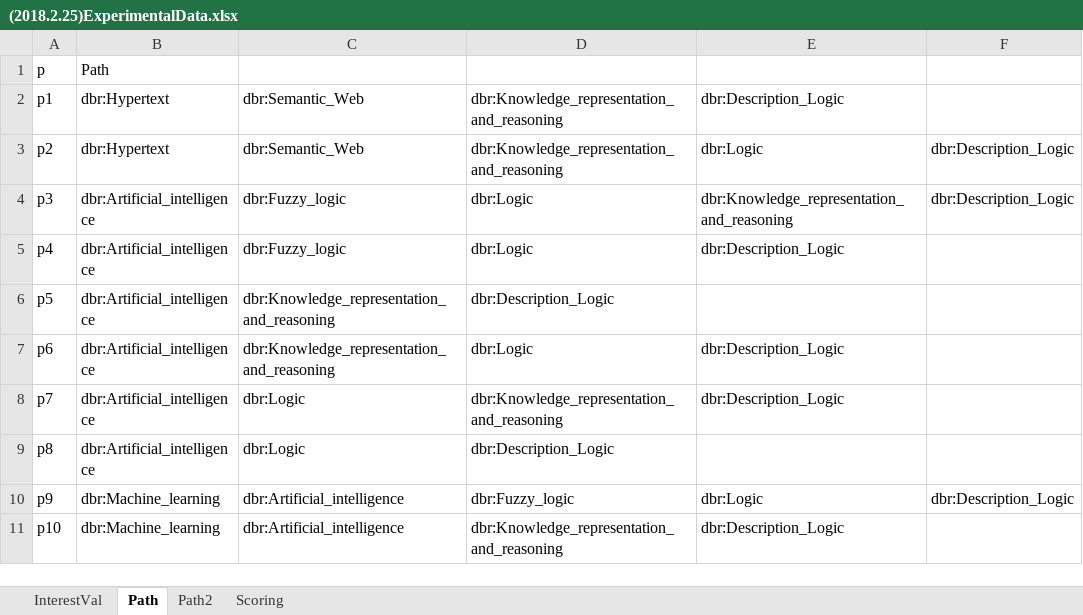
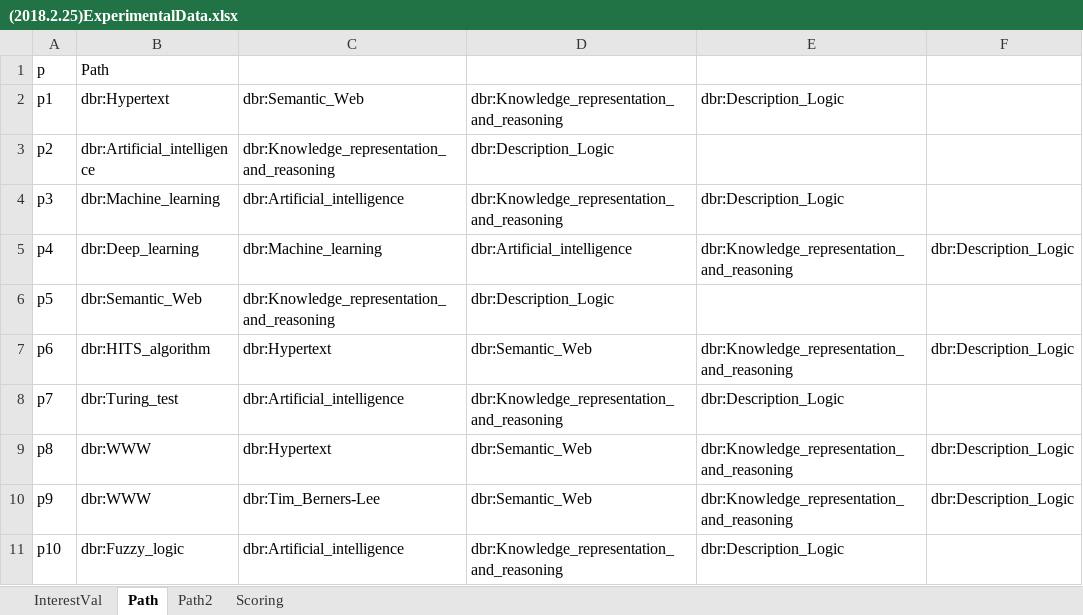
Before and after one commit to ckhp/SerendipityEvaluationModel, an Excel workbook: (2018.2.25)ExperimentalData.xlsx, sheet Path, drawn as a sheet; only a part is shown; values as stored, in another font and other column widths than the file's, no borders; the diff covers the shown part only; the diff names each change by its address in the sheet, - before the commit and + after, or states it on an @@ line.

```diff
--- a/(2018.2.25)ExperimentalData.xlsx (sheet Path)
+++ b/(2018.2.25)ExperimentalData.xlsx (sheet Path)
-B3: dbr:Hypertext
+B3: dbr:Artificial_intelligence
-C3: dbr:Semantic_Web
+C3: dbr:Knowledge_representation_and_reasoning
-D3: dbr:Knowledge_representation_and_reasoning
+D3: dbr:Description_Logic
-E3: dbr:Logic
+E3: (empty)
-F3:F4: dbr:Description_Logic
+F3:F4: (empty)
-B4: dbr:Artificial_intelligence
+B4: dbr:Machine_learning
-C4: dbr:Fuzzy_logic
+C4: dbr:Artificial_intelligence
-D4: dbr:Logic
+D4: dbr:Knowledge_representation_and_reasoning
-E4: dbr:Knowledge_representation_and_reasoning
+E4: dbr:Description_Logic
-B5: dbr:Artificial_intelligence
+B5: dbr:Deep_learning
-C5: dbr:Fuzzy_logic
+C5: dbr:Machine_learning
-D5: dbr:Logic
+D5: dbr:Artificial_intelligence
-E5: dbr:Description_Logic
+E5: dbr:Knowledge_representation_and_reasoning
-F5: (empty)
+F5: dbr:Description_Logic
-B6: dbr:Artificial_intelligence
+B6: dbr:Semantic_Web
-B7: dbr:Artificial_intelligence
+B7: dbr:HITS_algorithm
-C7: dbr:Knowledge_representation_and_reasoning
+C7: dbr:Hypertext
-D7: dbr:Logic
+D7: dbr:Semantic_Web
-E7: dbr:Description_Logic
+E7: dbr:Knowledge_representation_and_reasoning
-F7: (empty)
+F7: dbr:Description_Logic
-B8: dbr:Artificial_intelligence
+B8: dbr:Turing_test
-C8: dbr:Logic
+C8: dbr:Artificial_intelligence
-B9: dbr:Artificial_intelligence
+B9: dbr:WWW
-C9: dbr:Logic
+C9: dbr:Hypertext
-D9: dbr:Description_Logic
+D9: dbr:Semantic_Web
-E9: (empty)
+E9: dbr:Knowledge_representation_and_reasoning
-F9: (empty)
+F9: dbr:Description_Logic
-B10: dbr:Machine_learning
+B10: dbr:WWW
-C10: dbr:Artificial_intelligence
+C10: dbr:Tim_Berners-Lee
-D10: dbr:Fuzzy_logic
+D10: dbr:Semantic_Web
-E10: dbr:Logic
+E10: dbr:Knowledge_representation_and_reasoning
-B11: dbr:Machine_learning
+B11: dbr:Fuzzy_logic
```
Also changed, not shown: 37 removed rows and 18 edited cells elsewhere in this sheet, sheet Path2, sheet Scoring, 1 other file.
